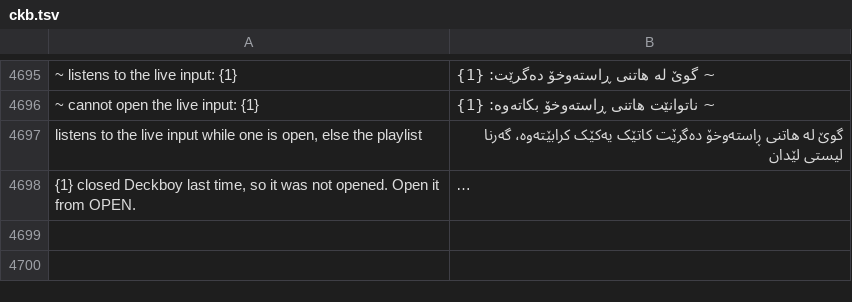
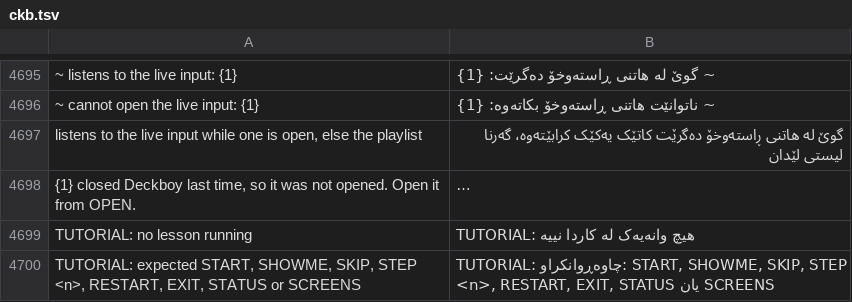
Before and after one commit to Utopian-Academy/Deckboy, a TSV file: data/lang/ckb.tsv, drawn as a sheet; only a part is shown, gaps mark what is left out; long unchanged cells end in …; the diff names each change by its address in the sheet, - before the commit and + after, or states it on an @@ line.

```diff
--- a/data/lang/ckb.tsv
+++ b/data/lang/ckb.tsv
+row 4699: TUTORIAL: no lesson running | TUTORIAL: هیچ وانەیەک لە کاردا نییە
+row 4700: TUTORIAL: expected START, SHOWME, SKIP, STEP <n>, RESTART, EXIT, STATUS or SCREENS | TUTORIAL: چاوەڕوانکراو: START, SHOWME, SKIP, STEP <n>, RESTART, EXIT, STATUS یان SCREENS
```
Also changed, not shown: data/lang/fa.tsv, data/lang/hi.tsv, 35 other files.
